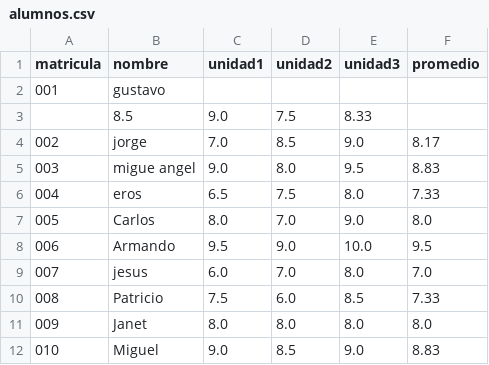
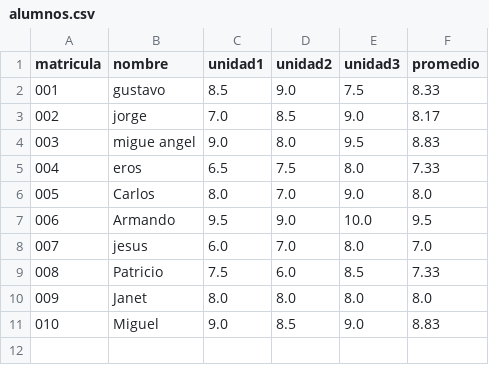
Before and after one commit to Gustavo-Alderete-Martinez/nivelacion-, a CSV file: alumnos.csv, drawn as a sheet.

Commit message:
Update alumnos.csv

```diff
--- a/alumnos.csv
+++ b/alumnos.csv
@@ -1,4 +1,3 @@
 matricula,nombre,unidad1,unidad2,unidad3,promedio
-001,gustavo
-,8.5,9.0,7.5,8.33
+001,gustavo,8.5,9.0,7.5,8.33
 002,jorge,7.0,8.5,9.0,8.17
```
